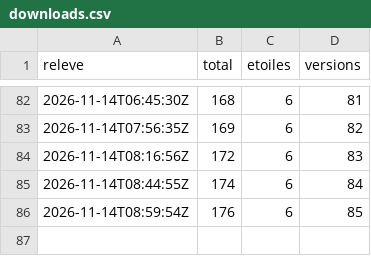
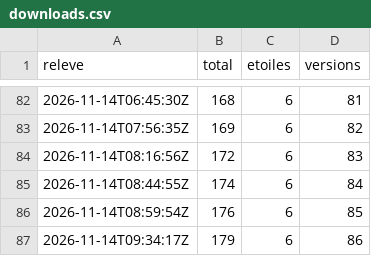
Before and after one commit to samirmedani/wispad, a CSV file: downloads.csv, drawn as a sheet; only a part is shown, gaps mark what is left out; the diff names each change by its address in the sheet, - before the commit and + after, or states it on an @@ line.

```diff
--- a/downloads.csv
+++ b/downloads.csv
+row 87: 2026-11-14T09:34:17Z | 179 | 6 | 86
```
Also changed, not shown: 6 other files.
